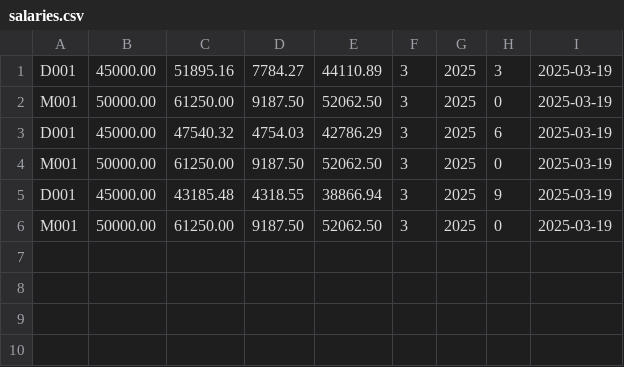
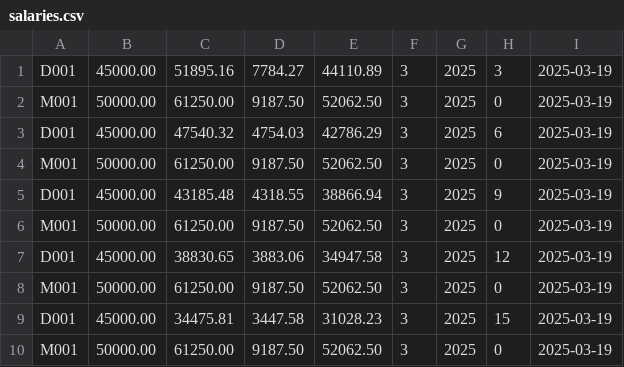
Before and after one commit to So-451/EmployeePayrollPro, a CSV file: src/main/java/data/salaries.csv, drawn as a sheet; the diff names each change by its address in the sheet, - before the commit and + after, or states it on an @@ line.

```diff
--- a/src/main/java/data/salaries.csv
+++ b/src/main/java/data/salaries.csv
+row 7: D001 | 45000.00 | 38830.65 | 3883.06 | 34947.58 | 3 | 2025 | 12 | 2025-03-19
+row 8: M001 | 50000.00 | 61250.00 | 9187.50 | 52062.50 | 3 | 2025 | 0 | 2025-03-19
+row 9: D001 | 45000.00 | 34475.81 | 3447.58 | 31028.23 | 3 | 2025 | 15 | 2025-03-19
+row 10: M001 | 50000.00 | 61250.00 | 9187.50 | 52062.50 | 3 | 2025 | 0 | 2025-03-19
```
Also changed, not shown: 2 other files.
